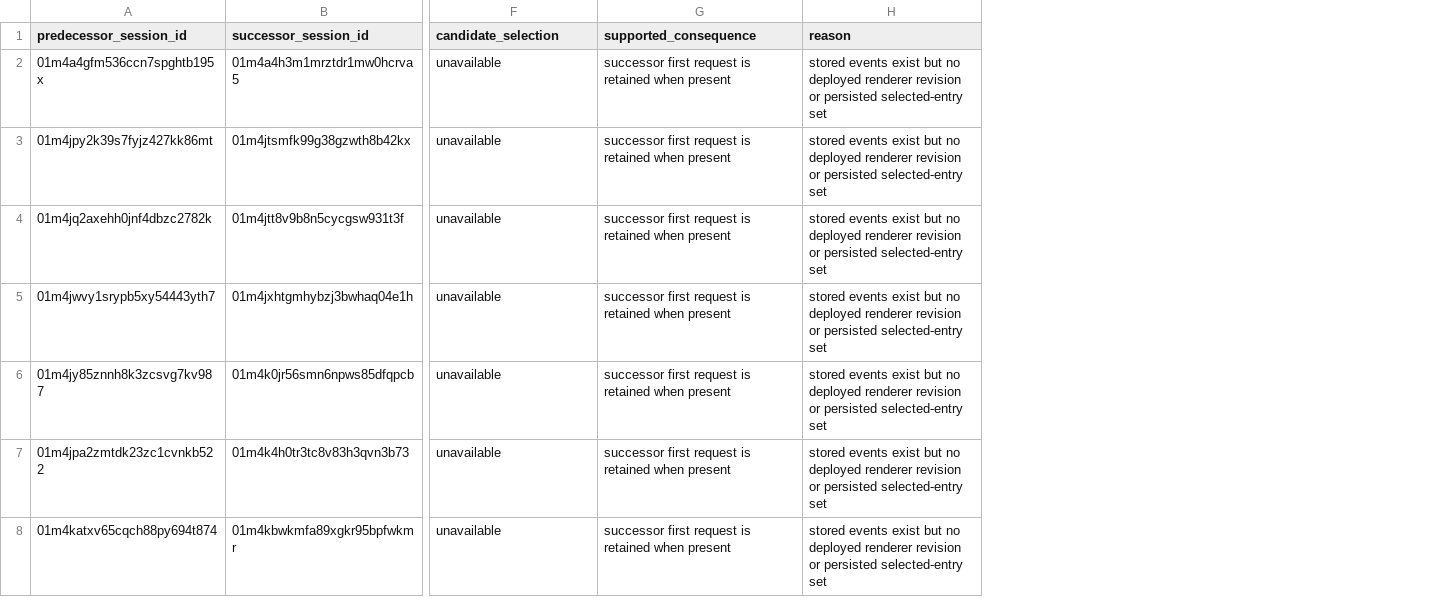
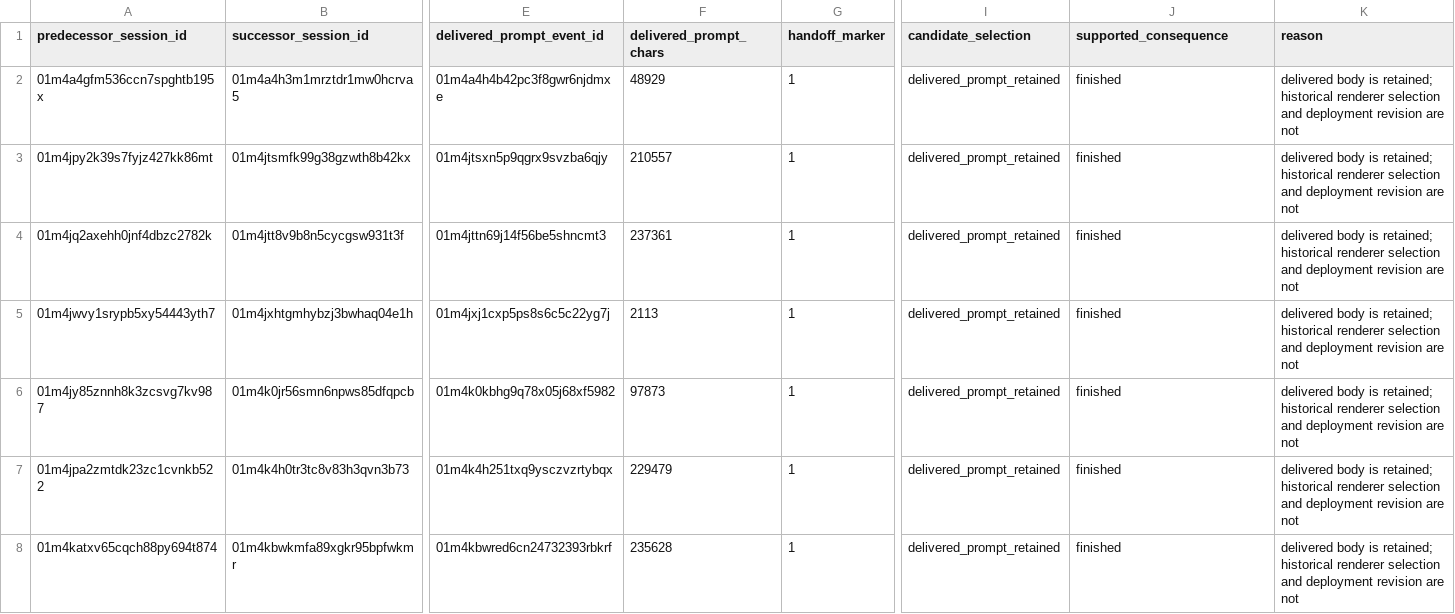
Before and after one commit to manuel-alvarez-alvarez/ariadne, a CSV file: bench/token-usage/handoff-analysis.csv, drawn as a sheet; only a part is shown, gaps mark what is left out; addresses are those after the commit; the diff covers the shown part only; the diff names each change by its address in the sheet, - before the commit and + after, or states it on an @@ line.

Commit message:
fix(bench): split shared transcript intervals
Separate frozen-period evidence from shared-session continuations.

Record retained successor handoff prompts and outcomes.

```diff
--- a/bench/token-usage/handoff-analysis.csv
+++ b/bench/token-usage/handoff-analysis.csv
+column E (delivered_prompt_event_id), rows 2-8: 01m4a4h4b42pc3f8gwr6njdmxe | 01m4jtsxn5p9qgrx9svzba6qjy | 01m4jttn69j14f56be5shncmt3 | 01m4jxj1cxp5ps8s6c5c22yg7j | 01m4k0kbhg9q78x05j68xf5982 | 01m4k4h251txq9ysczvzrtybqx | 01m4kbwred6cn24732393rbkrf
+column F (delivered_prompt_chars), rows 2-8: 48929 | 210557 | 237361 | 2113 | 97873 | 229479 | 235628
+column G (handoff_marker), rows 2-8: all 1
-I2:I8 (candidate_selection): unavailable
+I2:I8 (candidate_selection): delivered_prompt_retained
-J2:J8 (supported_consequence): successor first request is retained when present
+J2:J8 (supported_consequence): finished
-K2:K8 (reason): stored events exist but no deployed renderer revision or persisted selected-entry set
+K2:K8 (reason): delivered body is retained; historical renderer selection and deployment revision are not
```
Also changed, not shown: 87 edited cells elsewhere in this file, bench/token-usage/cohort-comparison.csv, 4 other files.
